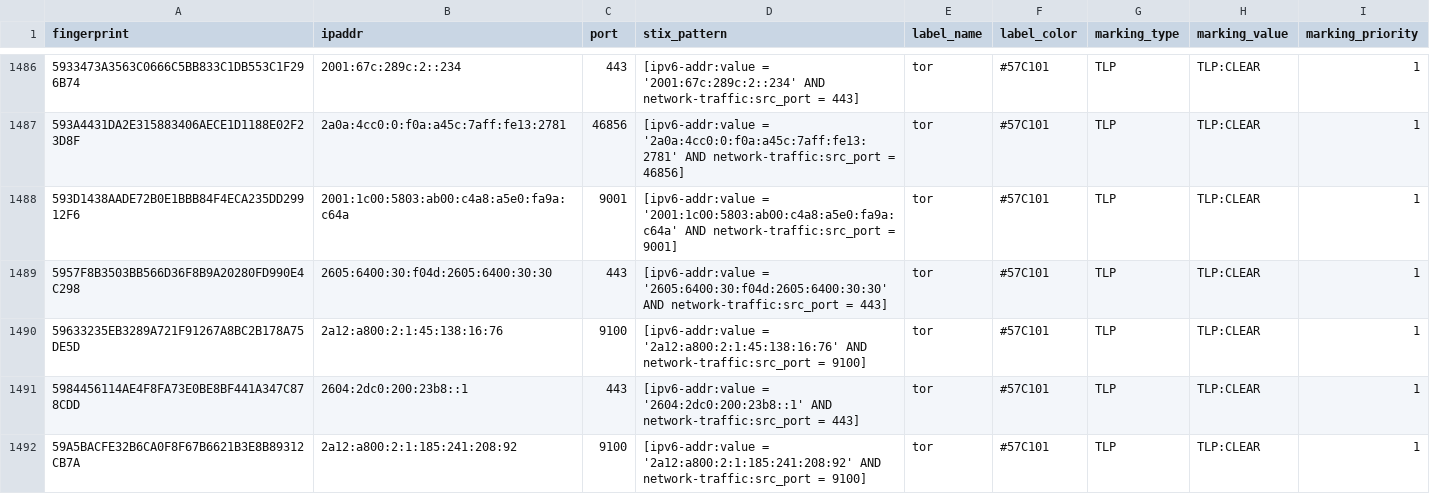
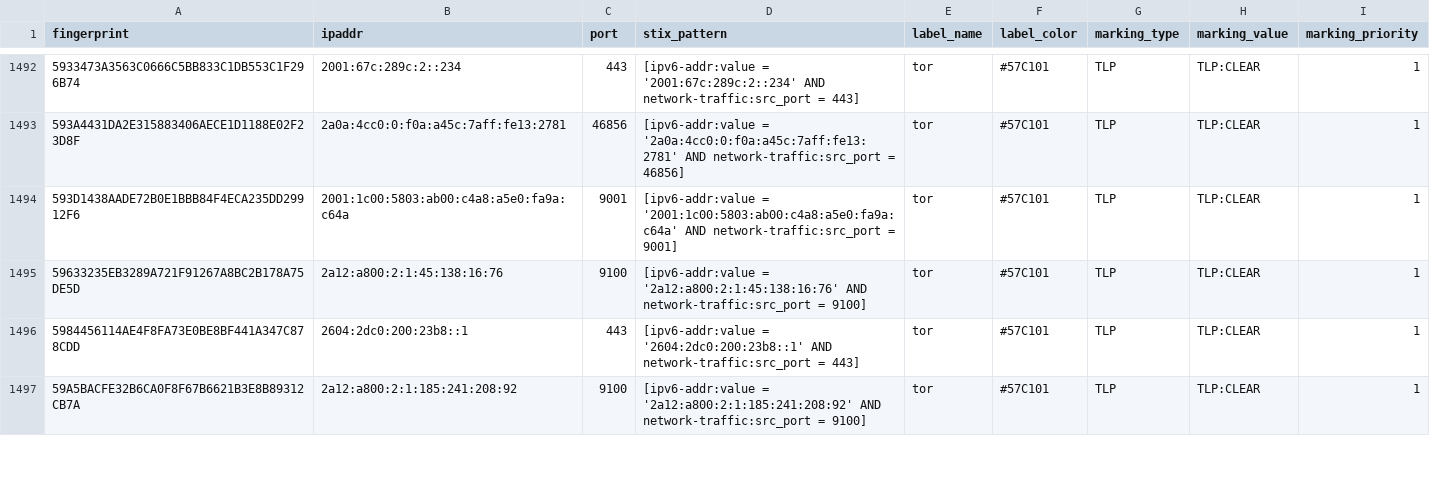
Before and after one commit to DreadFog/tor_csv_feed_opencti, a CSV file: latest.all_v6.csv, drawn as a sheet; only a part is shown, gaps mark what is left out; the diff covers the shown part only.

```diff
--- a/latest.all_v6.csv
+++ b/latest.all_v6.csv
@@ -1488,3 +1494,2 @@ fingerprint,ipaddr,port,stix_pattern,label_name,label_color,marking_type,marking
 593D1438AADE72B0E1BBB84F4ECA235DD29912F6,2001:1c00:5803:ab00:c4a8:a5e0:fa9a:c64a,9001,[ipv6-addr:value = '2001:1c00:5803:ab00:c4a8:a5e0:fa9a:c64a' AND network-traffic:src_port = 9001],tor,#57C101,TLP,TLP:CLEAR,1
-5957F8B3503BB566D36F8B9A20280FD990E4C298,2605:6400:30:f04d:2605:6400:30:30,443,[ipv6-addr:value = '2605:6400:30:f04d:2605:6400:30:30' AND network-traffic:src_port = 443],tor,#57C101,TLP,TLP:CLEAR,1
 59633235EB3289A721F91267A8BC2B178A75DE5D,2a12:a800:2:1:45:138:16:76,9100,[ipv6-addr:value = '2a12:a800:2:1:45:138:16:76' AND network-traffic:src_port = 9100],tor,#57C101,TLP,TLP:CLEAR,1
```
Also changed, not shown: 12 added rows and 7 removed rows elsewhere in this file, latest.exits_v4.csv, latest.exits_v6.csv, 3 other files.
